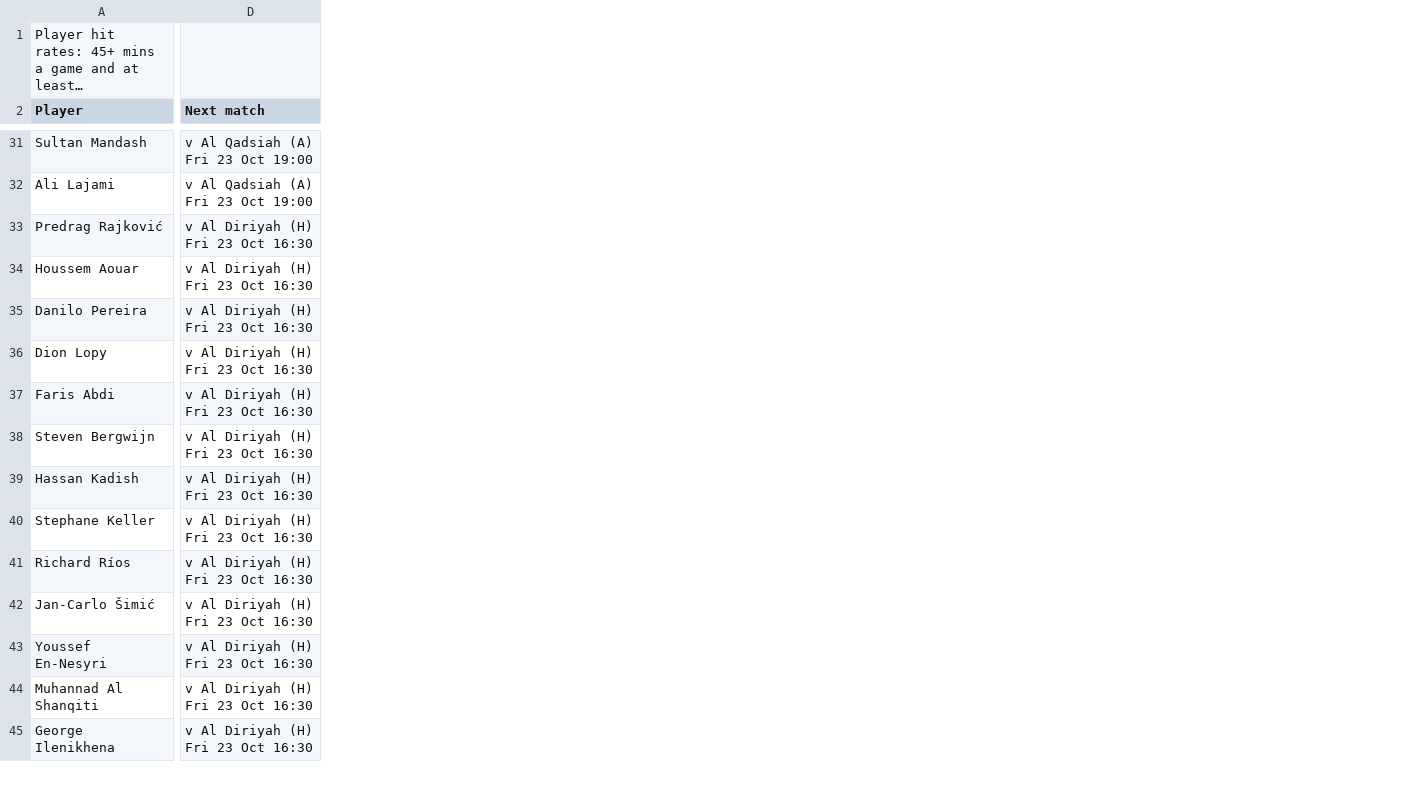
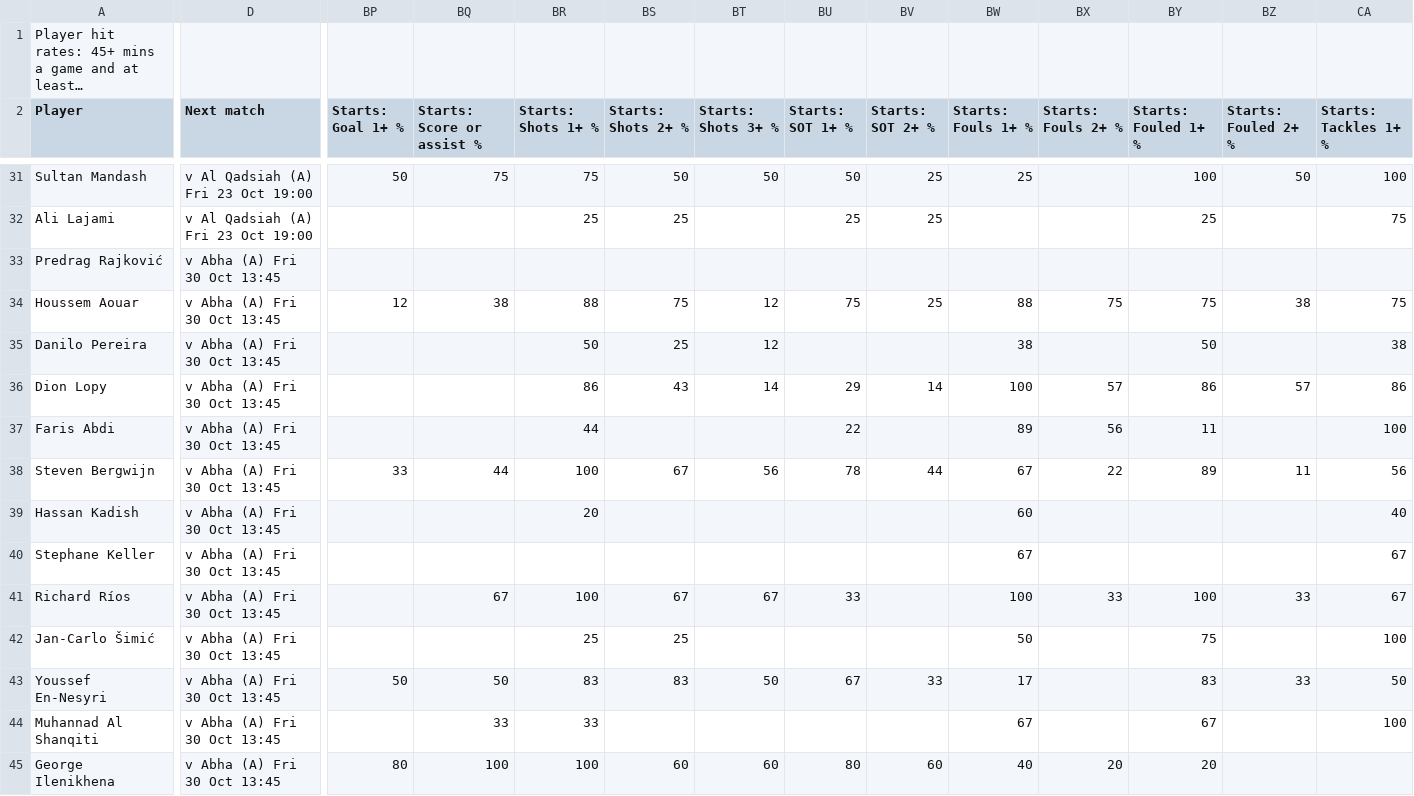
Before and after one commit to 7wilite7/Football-Stats, a CSV file: out/SAUDI_players.csv, drawn as a sheet; only a part is shown, gaps mark what is left out; long unchanged cells end in …; the diff covers the shown part only; the diff names each change by its address in the sheet, - before the commit and + after, or states it on an @@ line.

```diff
--- a/out/SAUDI_players.csv
+++ b/out/SAUDI_players.csv
+column BP (Starts: Goal 1+ %), rows 31-45: 50 |  |  | 12 |  |  |  | 33 |  |  |  |  | 50 |  | 80
+column BQ (Starts: Score or assist %), rows 31-45: 75 |  |  | 38 |  |  |  | 44 |  |  | 67 |  | 50 | 33 | 100
+column BR (Starts: Shots 1+ %), rows 31-45: 75 | 25 |  | 88 | 50 | 86 | 44 | 100 | 20 |  | 100 | 25 | 83 | 33 | 100
+column BS (Starts: Shots 2+ %), rows 31-45: 50 | 25 |  | 75 | 25 | 43 |  | 67 |  |  | 67 | 25 | 83 |  | 60
+column BT (Starts: Shots 3+ %), rows 31-45: 50 |  |  | 12 | 12 | 14 |  | 56 |  |  | 67 |  | 50 |  | 60
+column BU (Starts: SOT 1+ %), rows 31-45: 50 | 25 |  | 75 |  | 29 | 22 | 78 |  |  | 33 |  | 67 |  | 80
+column BV (Starts: SOT 2+ %), rows 31-45: 25 | 25 |  | 25 |  | 14 |  | 44 |  |  |  |  | 33 |  | 60
+column BW (Starts: Fouls 1+ %), rows 31-45: 25 |  |  | 88 | 38 | 100 | 89 | 67 | 60 | 67 | 100 | 50 | 17 | 67 | 40
+column BX (Starts: Fouls 2+ %), rows 34-45: 75 |  | 57 | 56 | 22 |  |  | 33 |  |  |  | 20
+column BY (Starts: Fouled 1+ %), rows 31-45: 100 | 25 |  | 75 | 50 | 86 | 11 | 89 |  |  | 100 | 75 | 83 | 67 | 20
+column BZ (Starts: Fouled 2+ %), rows 31-43: 50 |  |  | 38 |  | 57 |  | 11 |  |  | 33 |  | 33
+column CA (Starts: Tackles 1+ %), rows 31-44: 100 | 75 |  | 75 | 38 | 86 | 100 | 56 | 40 | 67 | 67 | 100 | 50 | 100
-D33:D45 (Next match): v Al Diriyah (H) Fri 23 Oct 16:30
+D33:D45 (Next match): v Abha (A) Fri 30 Oct 13:45
```
Also changed, not shown: 3 added columns and 16 edited cells elsewhere in this file, out/EREDIVISIE_players.csv, out/PORTUGAL_players.csv, 34 other files.
